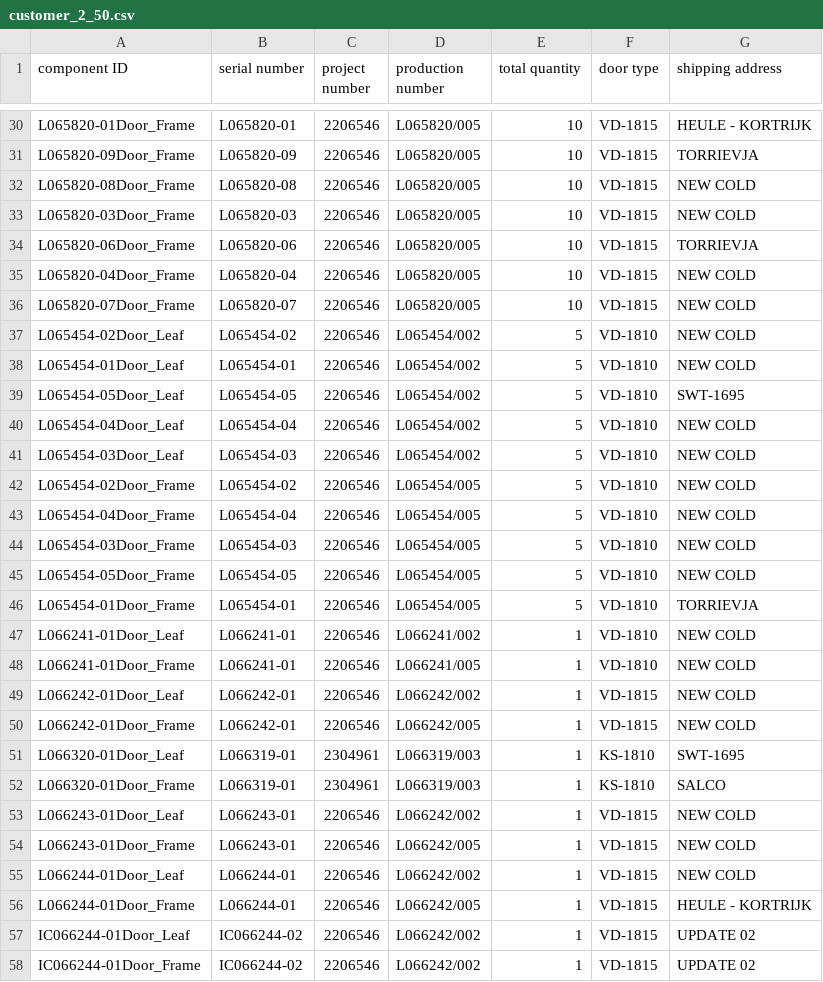
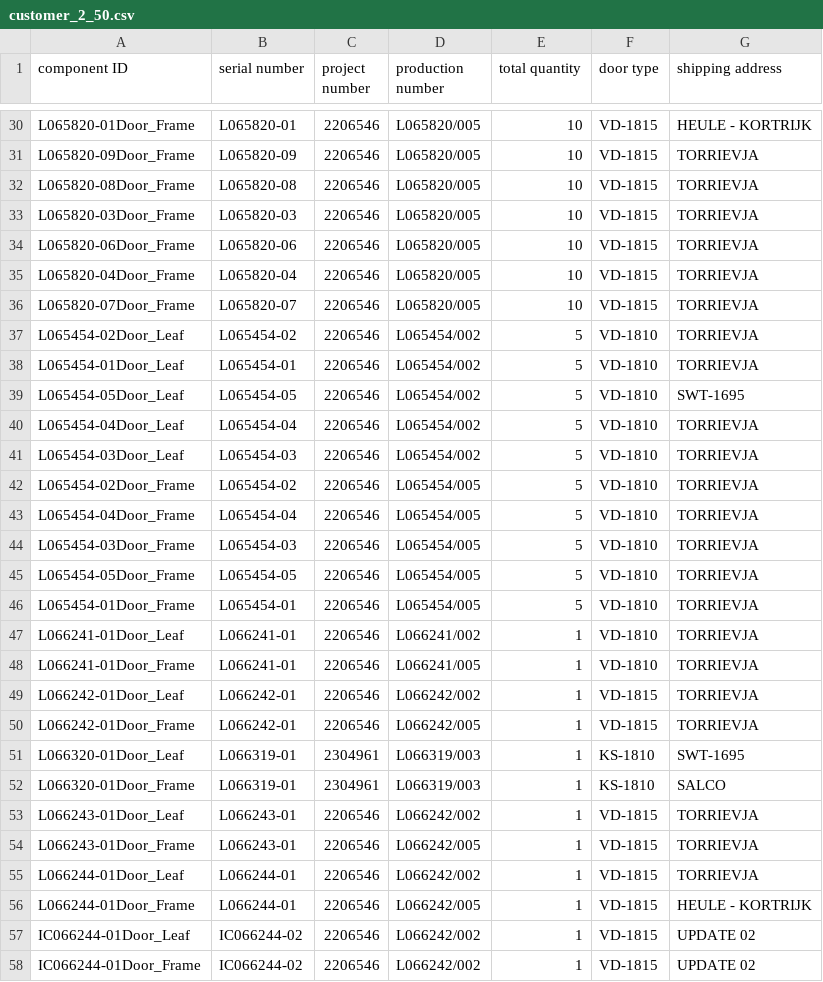
Before and after one commit to icolaes/csv, a CSV file: customer_2_50.csv, drawn as a sheet; only a part is shown, gaps mark what is left out; the diff covers the shown part only.

```diff
--- a/customer_2_50.csv
+++ b/customer_2_50.csv
@@ -31,26 +31,26 @@ L065820-01Door_Frame,L065820-01,2206546,L065820/005,10,VD-1815,HEULE - KORTRIJK
 L065820-09Door_Frame,L065820-09,2206546,L065820/005,10,VD-1815,TORRIEVJA
-L065820-08Door_Frame,L065820-08,2206546,L065820/005,10,VD-1815,NEW COLD
-L065820-03Door_Frame,L065820-03,2206546,L065820/005,10,VD-1815,NEW COLD
+L065820-08Door_Frame,L065820-08,2206546,L065820/005,10,VD-1815,TORRIEVJA
+L065820-03Door_Frame,L065820-03,2206546,L065820/005,10,VD-1815,TORRIEVJA
 L065820-06Door_Frame,L065820-06,2206546,L065820/005,10,VD-1815,TORRIEVJA
-L065820-04Door_Frame,L065820-04,2206546,L065820/005,10,VD-1815,NEW COLD
-L065820-07Door_Frame,L065820-07,2206546,L065820/005,10,VD-1815,NEW COLD
-L065454-02Door_Leaf,L065454-02,2206546,L065454/002,5,VD-1810,NEW COLD
-L065454-01Door_Leaf,L065454-01,2206546,L065454/002,5,VD-1810,NEW COLD
+L065820-04Door_Frame,L065820-04,2206546,L065820/005,10,VD-1815,TORRIEVJA
+L065820-07Door_Frame,L065820-07,2206546,L065820/005,10,VD-1815,TORRIEVJA
+L065454-02Door_Leaf,L065454-02,2206546,L065454/002,5,VD-1810,TORRIEVJA
+L065454-01Door_Leaf,L065454-01,2206546,L065454/002,5,VD-1810,TORRIEVJA
 L065454-05Door_Leaf,L065454-05,2206546,L065454/002,5,VD-1810,SWT-1695
-L065454-04Door_Leaf,L065454-04,2206546,L065454/002,5,VD-1810,NEW COLD
-L065454-03Door_Leaf,L065454-03,2206546,L065454/002,5,VD-1810,NEW COLD
-L065454-02Door_Frame,L065454-02,2206546,L065454/005,5,VD-1810,NEW COLD
-L065454-04Door_Frame,L065454-04,2206546,L065454/005,5,VD-1810,NEW COLD
-L065454-03Door_Frame,L065454-03,2206546,L065454/005,5,VD-1810,NEW COLD
-L065454-05Door_Frame,L065454-05,2206546,L065454/005,5,VD-1810,NEW COLD
+L065454-04Door_Leaf,L065454-04,2206546,L065454/002,5,VD-1810,TORRIEVJA
+L065454-03Door_Leaf,L065454-03,2206546,L065454/002,5,VD-1810,TORRIEVJA
+L065454-02Door_Frame,L065454-02,2206546,L065454/005,5,VD-1810,TORRIEVJA
+L065454-04Door_Frame,L065454-04,2206546,L065454/005,5,VD-1810,TORRIEVJA
+L065454-03Door_Frame,L065454-03,2206546,L065454/005,5,VD-1810,TORRIEVJA
+L065454-05Door_Frame,L065454-05,2206546,L065454/005,5,VD-1810,TORRIEVJA
 L065454-01Door_Frame,L065454-01,2206546,L065454/005,5,VD-1810,TORRIEVJA
-L066241-01Door_Leaf,L066241-01,2206546,L066241/002,1,VD-1810,NEW COLD
-L066241-01Door_Frame,L066241-01,2206546,L066241/005,1,VD-1810,NEW COLD
-L066242-01Door_Leaf,L066242-01,2206546,L066242/002,1,VD-1815,NEW COLD
-L066242-01Door_Frame,L066242-01,2206546,L066242/005,1,VD-1815,NEW COLD
+L066241-01Door_Leaf,L066241-01,2206546,L066241/002,1,VD-1810,TORRIEVJA
+L066241-01Door_Frame,L066241-01,2206546,L066241/005,1,VD-1810,TORRIEVJA
+L066242-01Door_Leaf,L066242-01,2206546,L066242/002,1,VD-1815,TORRIEVJA
+L066242-01Door_Frame,L066242-01,2206546,L066242/005,1,VD-1815,TORRIEVJA
 L066320-01Door_Leaf,L066319-01,2304961,L066319/003,1,KS-1810,SWT-1695
 L066320-01Door_Frame,L066319-01,2304961,L066319/003,1,KS-1810,SALCO
-L066243-01Door_Leaf,L066243-01,2206546,L066242/002,1,VD-1815,NEW COLD
-L066243-01Door_Frame,L066243-01,2206546,L066242/005,1,VD-1815,NEW COLD
-L066244-01Door_Leaf,L066244-01,2206546,L066242/002,1,VD-1815,NEW COLD
+L066243-01Door_Leaf,L066243-01,2206546,L066242/002,1,VD-1815,TORRIEVJA
+L066243-01Door_Frame,L066243-01,2206546,L066242/005,1,VD-1815,TORRIEVJA
+L066244-01Door_Leaf,L066244-01,2206546,L066242/002,1,VD-1815,TORRIEVJA
 L066244-01Door_Frame,L066244-01,2206546,L066242/005,1,VD-1815,HEULE - KORTRIJK
```
Also changed, not shown: 19 edited cells elsewhere in this file.
